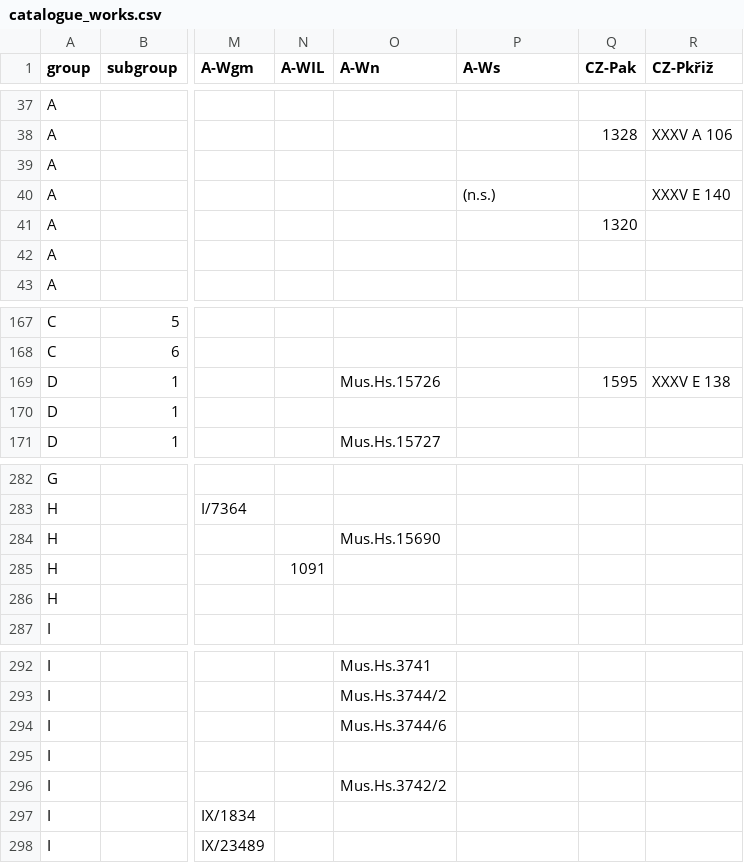
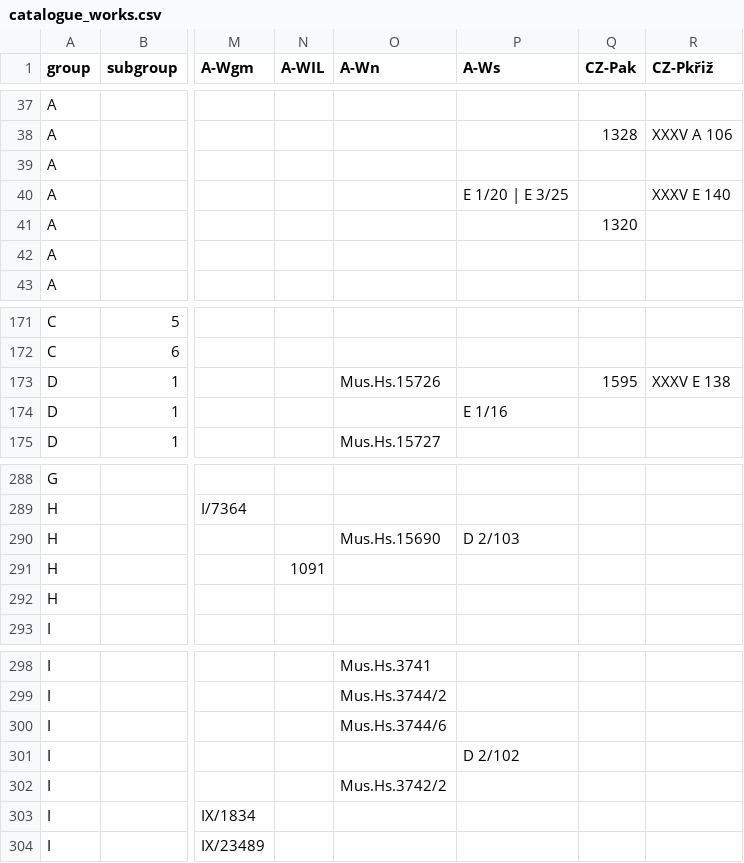
Before and after one commit to edition-esser-skala/tuma-catalogue-of-works, a CSV file: data/catalogue_works.csv, drawn as a sheet; only a part is shown, gaps mark what is left out; addresses are those after the commit; the diff covers the shown part only; the diff names each change by its address in the sheet, - before the commit and + after, or states it on an @@ line.

```diff
--- a/data/catalogue_works.csv
+++ b/data/catalogue_works.csv
-P40 (A-Ws): (n.s.)
+P40 (A-Ws): E 1/20 | E 3/25
-P174 (A-Ws): (empty)
+P174 (A-Ws): E 1/16
-P290 (A-Ws): (empty)
+P290 (A-Ws): D 2/103
-P301 (A-Ws): (empty)
+P301 (A-Ws): D 2/102
```
Also changed, not shown: 11 added rows and 26 edited cells elsewhere in this file, data/works_missing_in_rism.csv, 41 other files.
